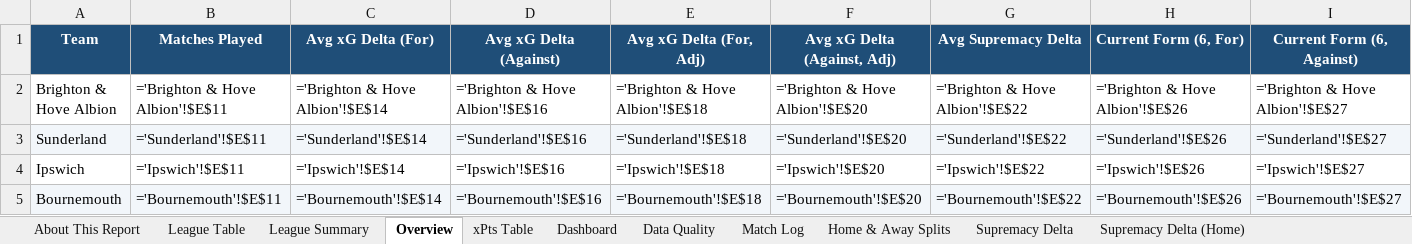
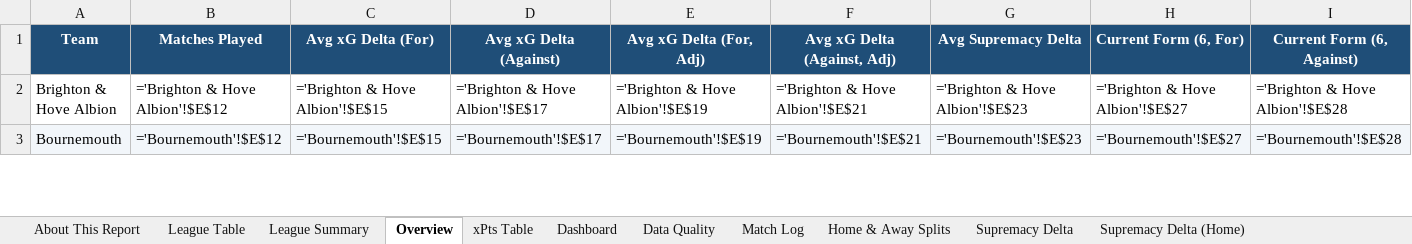
Before and after one commit to boylealert0209/efl-xg-model, an Excel workbook: data/premier-league_xg_report.xlsx, sheet Overview, drawn as a sheet; only a part is shown; values as stored, in another font and other column widths than the file's, no borders; formulas without a stored value are shown as written; conditional formats not drawn; removed rows and columns are numbered as before the commit, all else as after; rows hold the shown columns only; the diff covers the shown part only; the diff names each change by its address in the sheet, - before the commit and + after, or states it on an @@ line.

```diff
--- a/data/premier-league_xg_report.xlsx (sheet Overview)
+++ b/data/premier-league_xg_report.xlsx (sheet Overview)
-B2 (Matches Played): ='Brighton & Hove Albion'!$E$11
+B2 (Matches Played): ='Brighton & Hove Albion'!$E$12
-C2 (Avg xG Delta (For)): ='Brighton & Hove Albion'!$E$14
+C2 (Avg xG Delta (For)): ='Brighton & Hove Albion'!$E$15
-D2 (Avg xG Delta (Against)): ='Brighton & Hove Albion'!$E$16
+D2 (Avg xG Delta (Against)): ='Brighton & Hove Albion'!$E$17
-E2 (Avg xG Delta (For, Adj)): ='Brighton & Hove Albion'!$E$18
+E2 (Avg xG Delta (For, Adj)): ='Brighton & Hove Albion'!$E$19
-F2 (Avg xG Delta (Against, Adj)): ='Brighton & Hove Albion'!$E$20
+F2 (Avg xG Delta (Against, Adj)): ='Brighton & Hove Albion'!$E$21
-G2 (Avg Supremacy Delta): ='Brighton & Hove Albion'!$E$22
+G2 (Avg Supremacy Delta): ='Brighton & Hove Albion'!$E$23
-H2 (Current Form (6, For)): ='Brighton & Hove Albion'!$E$26
+H2 (Current Form (6, For)): ='Brighton & Hove Albion'!$E$27
-I2 (Current Form (6, Against)): ='Brighton & Hove Albion'!$E$27
+I2 (Current Form (6, Against)): ='Brighton & Hove Albion'!$E$28
-row 3: Sunderland | ='Sunderland'!$E$11 | ='Sunderland'!$E$14 | ='Sunderland'!$E$16 | ='Sunderland'!$E$18 | ='Sunderland'!$E$20 | ='Sunderland'!$E$22 | ='Sunderland'!$E$26 | ='Sunderland'!$E$27
-row 4: Ipswich | ='Ipswich'!$E$11 | ='Ipswich'!$E$14 | ='Ipswich'!$E$16 | ='Ipswich'!$E$18 | ='Ipswich'!$E$20 | ='Ipswich'!$E$22 | ='Ipswich'!$E$26 | ='Ipswich'!$E$27
-B3 (Matches Played): ='Bournemouth'!$E$11
+B3 (Matches Played): ='Bournemouth'!$E$12
-C3 (Avg xG Delta (For)): ='Bournemouth'!$E$14
+C3 (Avg xG Delta (For)): ='Bournemouth'!$E$15
-D3 (Avg xG Delta (Against)): ='Bournemouth'!$E$16
+D3 (Avg xG Delta (Against)): ='Bournemouth'!$E$17
-E3 (Avg xG Delta (For, Adj)): ='Bournemouth'!$E$18
+E3 (Avg xG Delta (For, Adj)): ='Bournemouth'!$E$19
-F3 (Avg xG Delta (Against, Adj)): ='Bournemouth'!$E$20
+F3 (Avg xG Delta (Against, Adj)): ='Bournemouth'!$E$21
-G3 (Avg Supremacy Delta): ='Bournemouth'!$E$22
+G3 (Avg Supremacy Delta): ='Bournemouth'!$E$23
-H3 (Current Form (6, For)): ='Bournemouth'!$E$26
+H3 (Current Form (6, For)): ='Bournemouth'!$E$27
-I3 (Current Form (6, Against)): ='Bournemouth'!$E$27
+I3 (Current Form (6, Against)): ='Bournemouth'!$E$28
```
Also changed, not shown: 7 added rows, 5 removed rows, 127 edited cells and cell formats elsewhere in this sheet, sheet League Summary, sheet Match Log, sheet Home & Away Splits, sheet League Table, sheet Chelsea, sheet Arsenal, 26 more sheets, charts or pictures, 5 other files.
